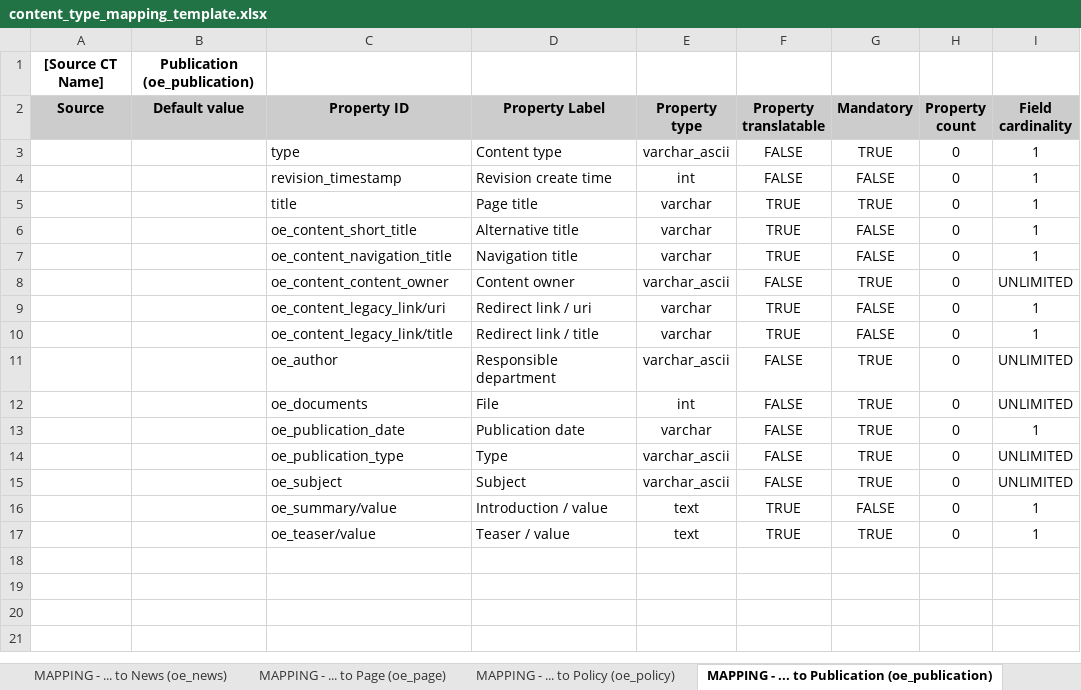
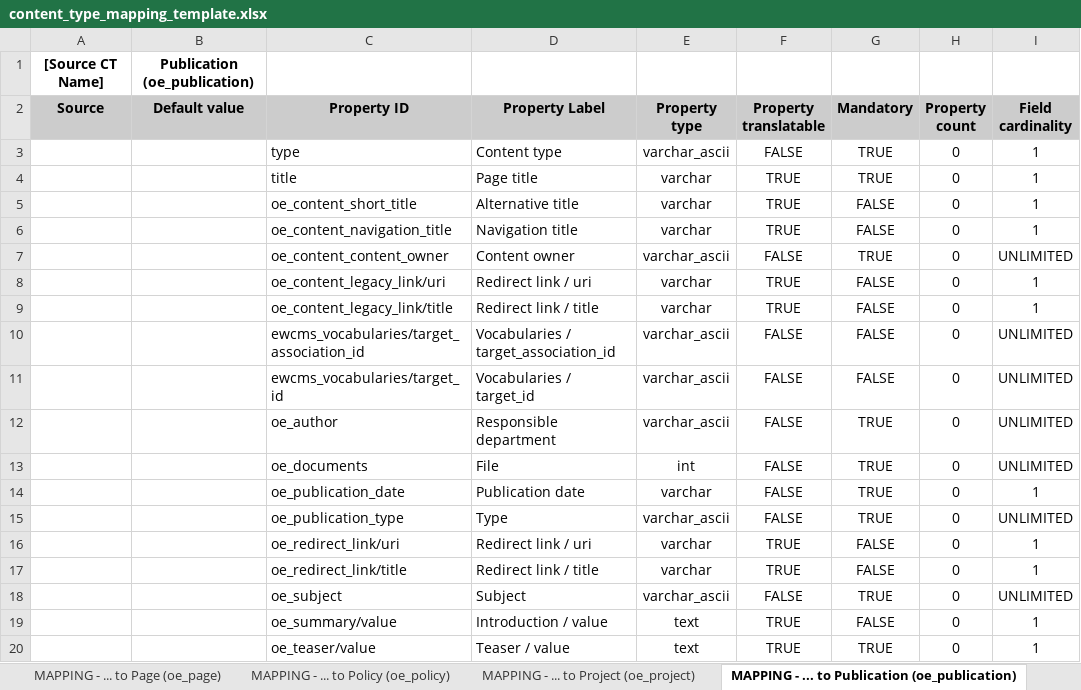
Before and after one commit to ioannis-ampatzis/dmt_mapping_template_creation, an Excel workbook: templates/content_type_mapping_template.xlsx, sheet MAPPING - ... to Publication (oe_publication), drawn as a sheet; values as stored, in another font and other column widths than the file's, no borders; removed rows and columns are numbered as before the commit, all else as after; the diff names each change by its address in the sheet, - before the commit and + after, or states it on an @@ line.

Commit message:
D8MT-788: Update the mapping templates (EWCMS 1.15.0).

```diff
--- a/templates/content_type_mapping_template.xlsx (sheet MAPPING - ... to Publication (oe_publication))
+++ b/templates/content_type_mapping_template.xlsx (sheet MAPPING - ... to Publication (oe_publication))
+sheet tab: MAPPING - ... to Project (oe_project)
-row 4:  |  | revision_timestamp | Revision create time | int | FALSE | FALSE | 0 | 1
+row 10:  |  | ewcms_vocabularies/target_association_id | Vocabularies / target_association_id | varchar_ascii | FALSE | FALSE | 0 | UNLIMITED
+row 11:  |  | ewcms_vocabularies/target_id | Vocabularies / target_id | varchar_ascii | FALSE | FALSE | 0 | UNLIMITED
+row 16:  |  | oe_redirect_link/uri | Redirect link / uri | varchar | TRUE | FALSE | 0 | 1
+row 17:  |  | oe_redirect_link/title | Redirect link / title | varchar | TRUE | FALSE | 0 | 1
```
Also changed, not shown: sheet MAPPING - ... to News (oe_news), sheet MAPPING - ... to Landing page (landing_page), sheet MAPPING - ... to Page (oe_page), sheet MAPPING - ... to Policy (oe_policy), other sheet tabs, templates/assets_mapping_template.xlsx.
